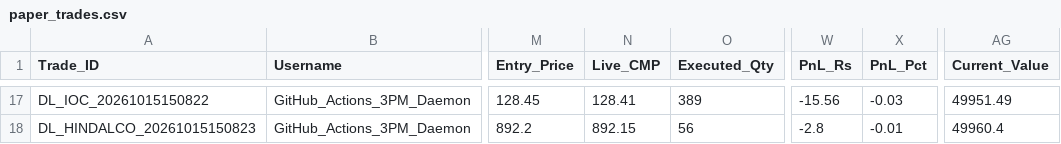
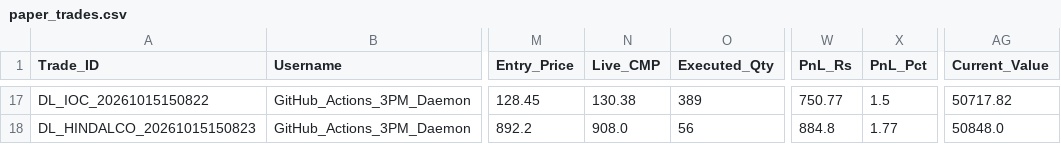
Before and after one commit to purntripathi-cmd/catalyst-pulse-pro, a CSV file: data/paper_trades.csv, drawn as a sheet; only a part is shown, gaps mark what is left out; the diff covers the shown part only; the diff names each change by its address in the sheet, - before the commit and + after, or states it on an @@ line.

```diff
--- a/data/paper_trades.csv
+++ b/data/paper_trades.csv
-N17 (Live_CMP): 128.41
+N17 (Live_CMP): 130.38
-W17 (PnL_Rs): -15.56
+W17 (PnL_Rs): 750.77
-X17 (PnL_Pct): -0.03
+X17 (PnL_Pct): 1.5
-AG17 (Current_Value): 49951.49
+AG17 (Current_Value): 50717.82
-N18 (Live_CMP): 892.15
+N18 (Live_CMP): 908.0
-W18 (PnL_Rs): -2.8
+W18 (PnL_Rs): 884.8
-X18 (PnL_Pct): -0.01
+X18 (PnL_Pct): 1.77
-AG18 (Current_Value): 49960.4
+AG18 (Current_Value): 50848.0
```
Also changed, not shown: 64 edited cells elsewhere in this file, catalyst_prediction_ledger.csv, 9 other files.
